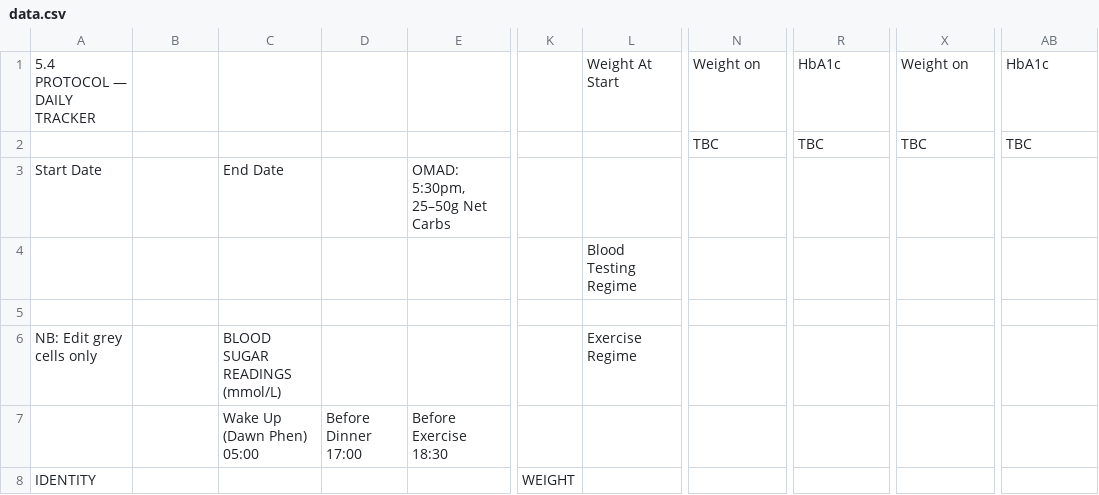
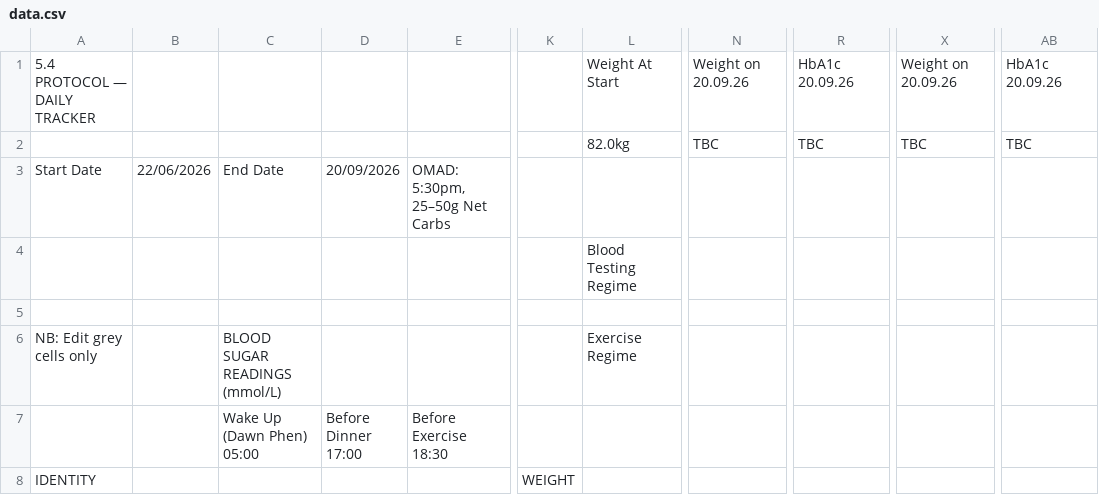
Before and after one commit to Declan2501/54-protocol, a CSV file: data.csv, drawn as a sheet; only a part is shown, gaps mark what is left out; the diff covers the shown part only; the diff names each change by its address in the sheet, - before the commit and + after, or states it on an @@ line.

```diff
--- a/data.csv
+++ b/data.csv
-N1: Weight on
+N1: Weight on 20.09.26
-R1: HbA1c
+R1: HbA1c 20.09.26
-X1: Weight on
+X1: Weight on 20.09.26
-AB1: HbA1c
+AB1: HbA1c 20.09.26
-L2: (empty)
+L2: 82.0kg
-B3: (empty)
+B3: 22/06/2026
-D3: (empty)
+D3: 20/09/2026
```
Also changed, not shown: 1 added row, 1 removed row and 34 edited cells elsewhere in this file.
